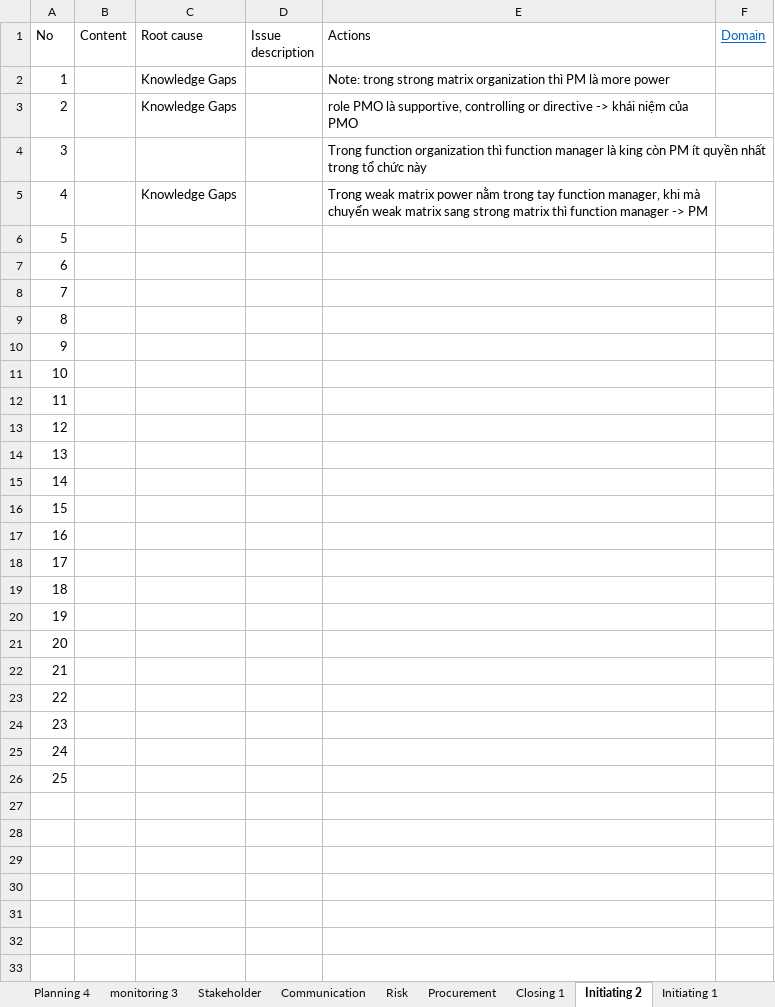
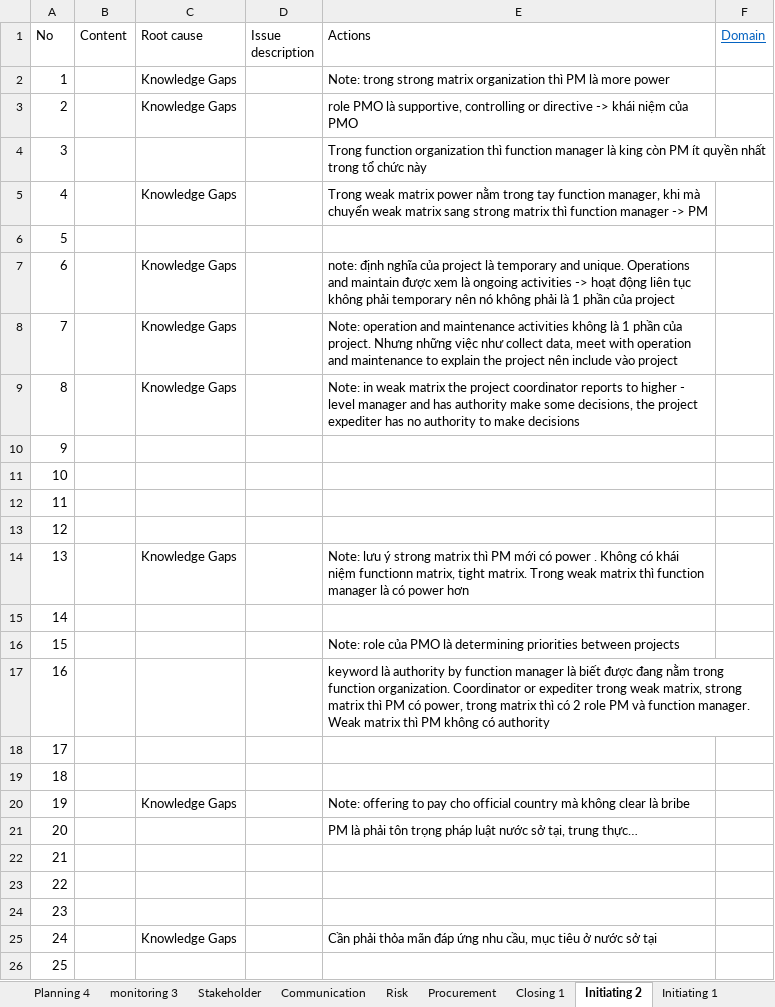
Before and after one commit to trunglv2010/EBill, an Excel workbook: 10_Management/Exam_PMP_TangToc_07032019 - TrungLV_Updated.xlsx, sheet Initiating 2, drawn as a sheet; values as stored, in another font and other column widths than the file's, no borders; the diff names each change by its address in the sheet, - before the commit and + after, or states it on an @@ line.

```diff
--- a/10_Management/Exam_PMP_TangToc_07032019 - TrungLV_Updated.xlsx (sheet Initiating 2)
+++ b/10_Management/Exam_PMP_TangToc_07032019 - TrungLV_Updated.xlsx (sheet Initiating 2)
-C7:C9 (Root cause): (empty)
+C7:C9 (Root cause): Knowledge Gaps
-E7 (Actions): (empty)
+E7 (Actions): note: định nghĩa của project là temporary and unique. Operations and maintain được xem là ongoing activities -> hoạt động liên tục không phải temporary nên nó không phải là 1 phần của project
-E8 (Actions): (empty)
+E8 (Actions): Note: operation and maintenance activities không là 1 phần của project. Nhưng những việc như collect data, meet with operation and maintenance to explain the project nên include vào project
-E9 (Actions): (empty)
+E9 (Actions): Note: in weak matrix the project coordinator reports to higher - level manager and has authority make some decisions, the project expediter has no authority to make decisions
-C14 (Root cause): (empty)
+C14 (Root cause): Knowledge Gaps
-E14 (Actions): (empty)
+E14 (Actions): Note: lưu ý strong matrix thì PM mới có power . Không có khái niệm functionn matrix, tight matrix. Trong weak matrix thì function manager là có power hơn
-E16 (Actions): (empty)
+E16 (Actions): Note: role của PMO là determining priorities between projects
-E17 (Actions): (empty)
+E17 (Actions): keyword là authority by function manager là biết được đang nằm trong function organization. Coordinator or expediter trong weak matrix, strong matrix thì PM có power, trong matrix thì có 2 role PM và function manager. Weak matrix thì PM không có authority
-C20 (Root cause): (empty)
+C20 (Root cause): Knowledge Gaps
-E20 (Actions): (empty)
+E20 (Actions): Note: offering to pay cho official country mà không clear là bribe
-E21 (Actions): (empty)
+E21 (Actions): PM là phải tôn trọng pháp luật nước sở tại, trung thực…
-C25 (Root cause): (empty)
+C25 (Root cause): Knowledge Gaps
-E25 (Actions): (empty)
+E25 (Actions): Cần phải thỏa mãn đáp ứng nhu cầu, mục tiêu ở nước sở tại
```
Also changed, not shown: sheet study plan, other sheet tabs.
